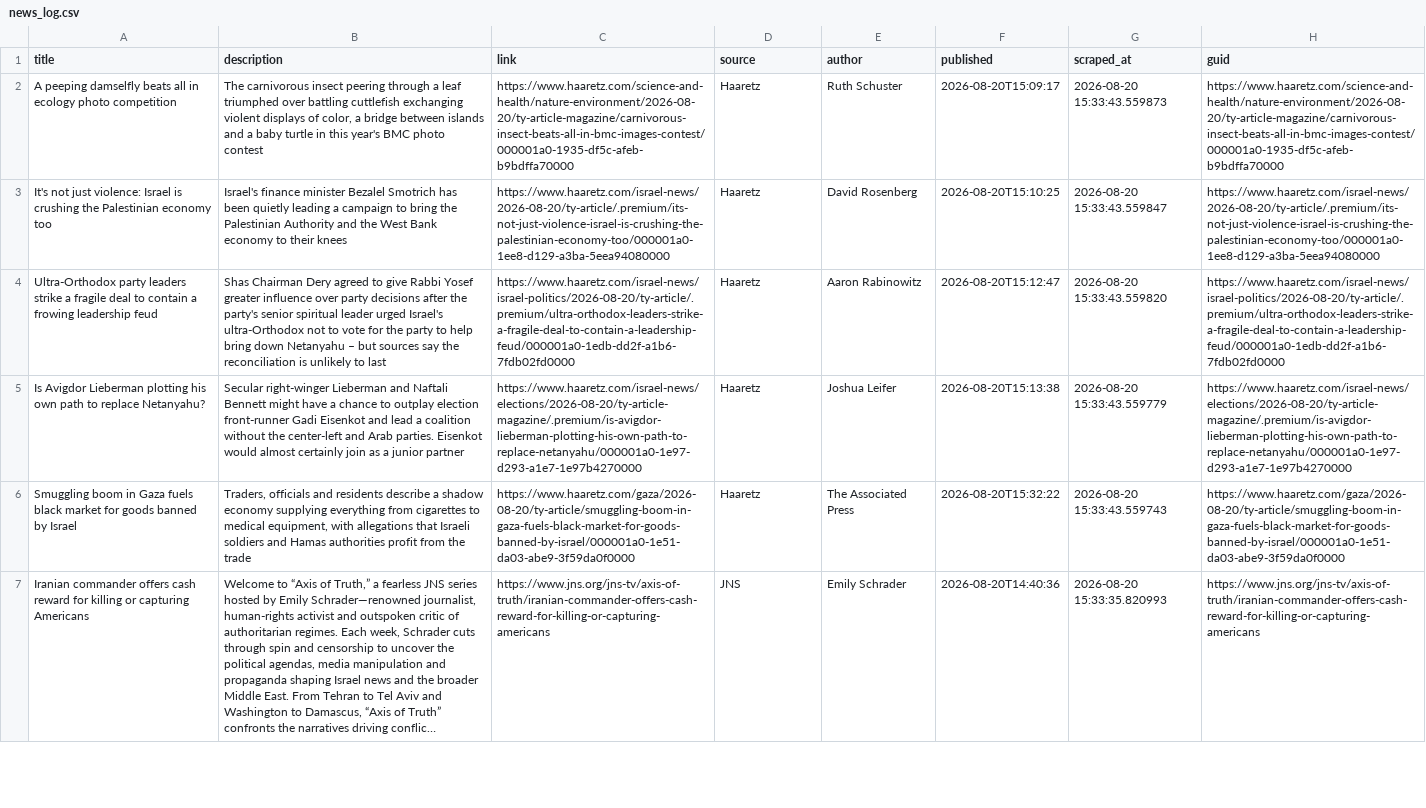
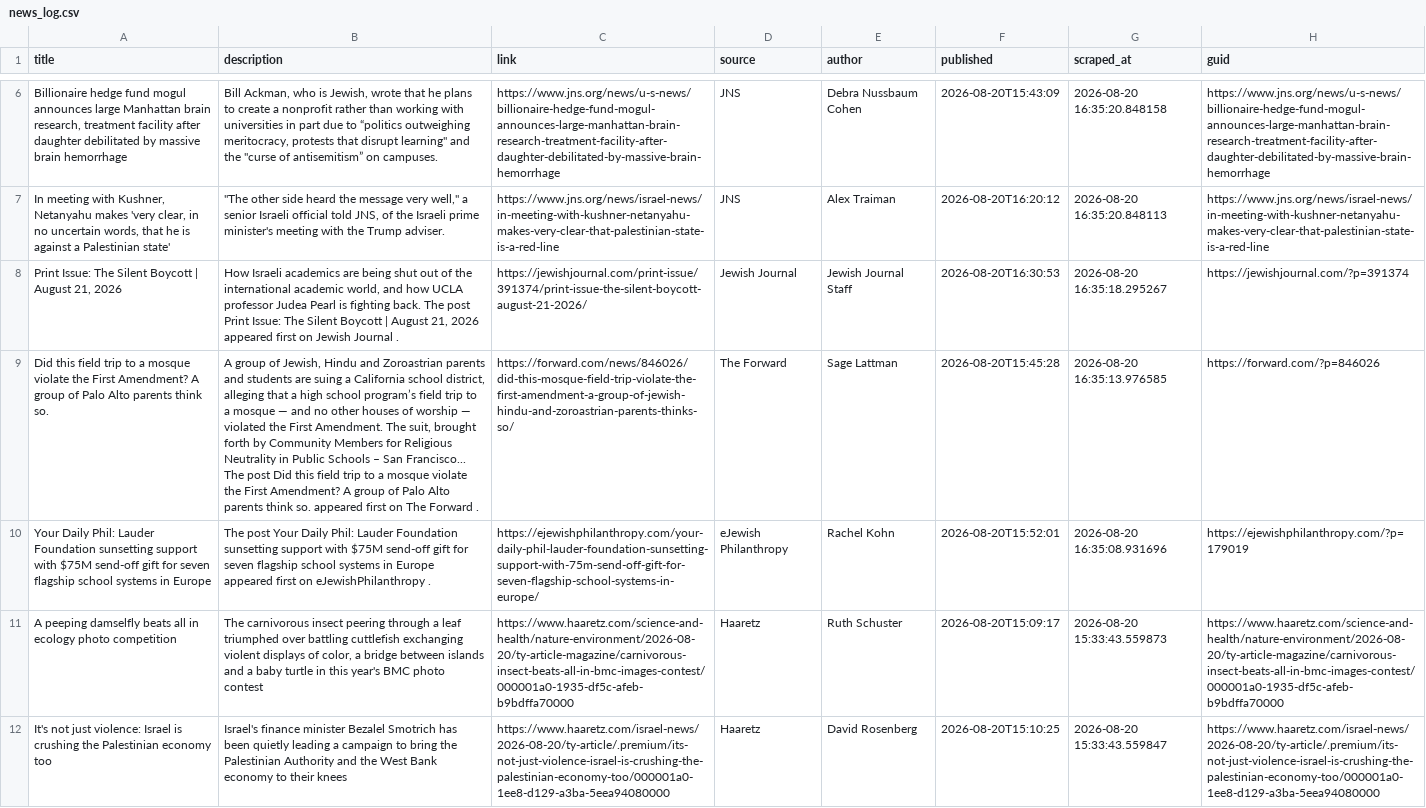
Before and after one commit to jballhalla/jewish-studies-feed, a CSV file: data/memory/news_log.csv, drawn as a sheet; only a part is shown, gaps mark what is left out; the shorter side is filled out with more unchanged rows; long unchanged cells end in …; the diff covers the shown part only; the diff names each change by its address in the sheet, - before the commit and + after, or states it on an @@ line.

```diff
--- a/data/memory/news_log.csv
+++ b/data/memory/news_log.csv
+row 6: Billionaire hedge fund mogul announces large Manhattan brain research, treatment facility after daughter debilitated by massive brain hemorrhage | Bill Ackman, who is Jewish, wrote that he plans to create a nonprofit rather than working with universities in part due to “politics outweighing meritocracy, protests that disrupt learning" and the "curse of antisemitism” on campuses. | https://www.jns.org/news/u-s-news/billionaire-hedge-fund-mogul-announces-large-manhattan-brain-research-treatment-facility-after-daughter-debilitated-by-massive-brain-hemorrhage | JNS | Debra Nussbaum Cohen | 2026-08-20T15:43:09 | 2026-08-20 16:35:20.848158 | https://www.jns.org/news/u-s-news/billionaire-hedge-fund-mogul-announces-large-manhattan-brain-research-treatment-facility-after-daughter-debilitated-by-massive-brain-hemorrhage
+row 7: In meeting with Kushner, Netanyahu makes 'very clear, in no uncertain words, that he is against a Palestinian state' | "The other side heard the message very well," a senior Israeli official told JNS, of the Israeli prime minister's meeting with the Trump adviser. | https://www.jns.org/news/israel-news/in-meeting-with-kushner-netanyahu-makes-very-clear-that-palestinian-state-is-a-red-line | JNS | Alex Traiman | 2026-08-20T16:20:12 | 2026-08-20 16:35:20.848113 | https://www.jns.org/news/israel-news/in-meeting-with-kushner-netanyahu-makes-very-clear-that-palestinian-state-is-a-red-line
+row 8: Print Issue: The Silent Boycott | August 21, 2026 | How Israeli academics are being shut out of the international academic world, and how UCLA professor Judea Pearl is fighting back. The post Print Issue: The Silent Boycott | August 21, 2026 appeared first on Jewish Journal . | https://jewishjournal.com/print-issue/391374/print-issue-the-silent-boycott-august-21-2026/ | Jewish Journal | Jewish Journal Staff | 2026-08-20T16:30:53 | 2026-08-20 16:35:18.295267 | https://jewishjournal.com/?p=391374
+row 9: Did this field trip to a mosque violate the First Amendment? A group of Palo Alto parents think so. | A group of Jewish, Hindu and Zoroastrian parents and students are suing a California school district, alleging that a high school program’s field trip to a mosque — and no other houses of worship — violated the First Amendment. The suit, brought forth by Community Members for Religious Neutrality in Public Schools – San Francisco... The post Did this field trip to a mosque violate the First Amendment? A group of Palo Alto parents think so. appeared first on The Forward . | https://forward.com/news/846026/did-this-mosque-field-trip-violate-the-first-amendment-a-group-of-jewish-hindu-and-zoroastrian-parents-thinks-so/ | The Forward | Sage Lattman | 2026-08-20T15:45:28 | 2026-08-20 16:35:13.976585 | https://forward.com/?p=846026
+row 10: Your Daily Phil: Lauder Foundation sunsetting support with $75M send-off gift for seven flagship school systems in Europe | The post Your Daily Phil: Lauder Foundation sunsetting support with $75M send-off gift for seven flagship school systems in Europe appeared first on eJewishPhilanthropy . | https://ejewishphilanthropy.com/your-daily-phil-lauder-foundation-sunsetting-support-with-75m-send-off-gift-for-seven-flagship-school-systems-in-europe/ | eJewish Philanthropy | Rachel Kohn | 2026-08-20T15:52:01 | 2026-08-20 16:35:08.931696 | https://ejewishphilanthropy.com/?p=179019
```
Also changed, not shown: 4 added rows elsewhere in this file.
